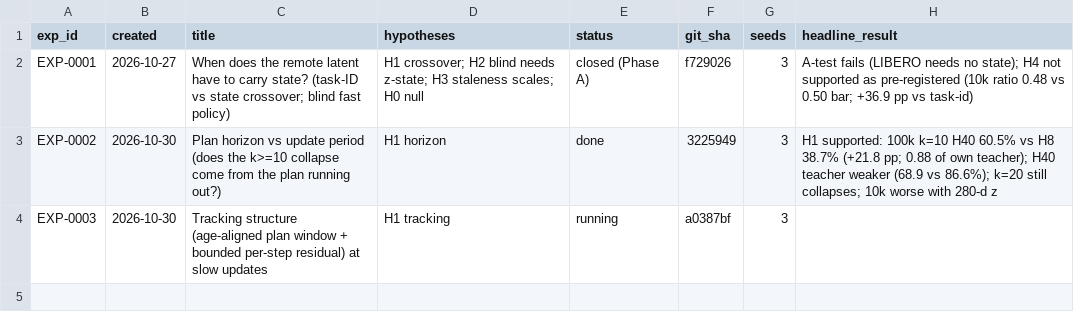
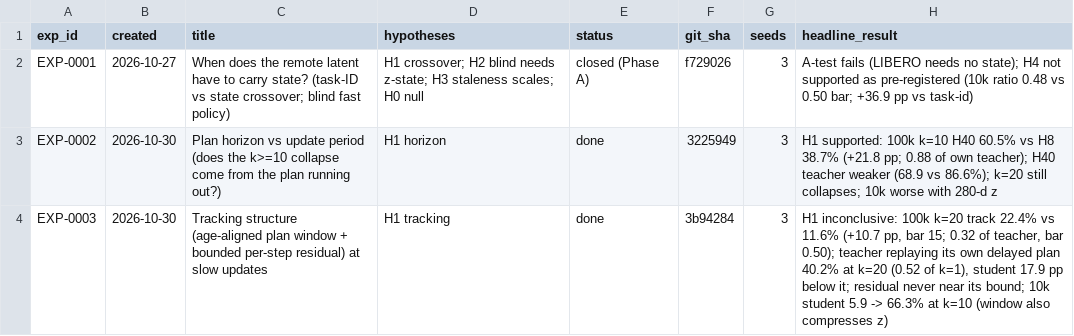
Before and after one commit to sacovo/edge-cloud-inference-vla, a CSV file: experiments/registry.csv, drawn as a sheet.

```diff
--- a/experiments/registry.csv
+++ b/experiments/registry.csv
@@ -3,2 +3,2 @@ EXP-0001,2026-10-27,When does the remote latent have to carry state? (task-ID vs
 EXP-0002,2026-10-30,Plan horizon vs update period (does the k>=10 collapse come from the plan running out?),H1 horizon,done,3225949,3,"H1 supported: 100k k=10 H40 60.5% vs H8 38.7% (+21.8 pp; 0.88 of own teacher); H40 teacher weaker (68.9 vs 86.6%); k=20 still collapses; 10k worse with 280-d z"
-EXP-0003,2026-10-30,Tracking structure (age-aligned plan window + bounded per-step residual) at slow updates,H1 tracking,running,a0387bf,3,
+EXP-0003,2026-10-30,Tracking structure (age-aligned plan window + bounded per-step residual) at slow updates,H1 tracking,done,3b94284,3,"H1 inconclusive: 100k k=20 track 22.4% vs 11.6% (+10.7 pp, bar 15; 0.32 of teacher, bar 0.50); teacher replaying its own delayed plan 40.2% at k=20 (0.52 of k=1), student 17.9 pp below it; residual never near its bound; 10k student 5.9 -> 66.3% at k=10 (window also compresses z)"
```
Also changed, not shown: 9 other files.
